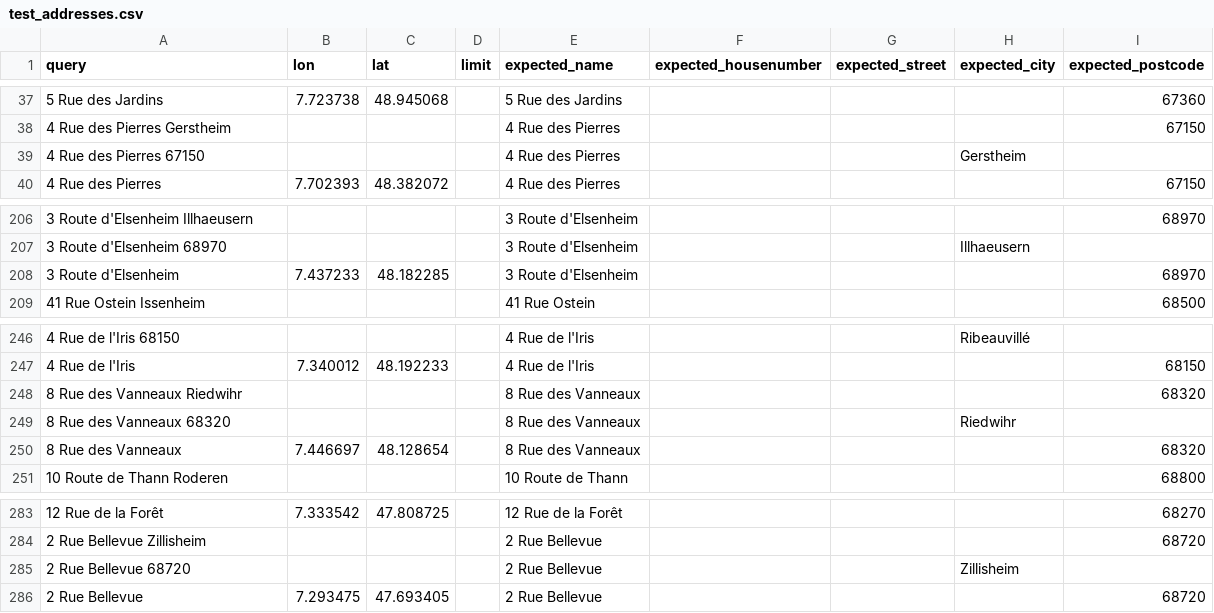
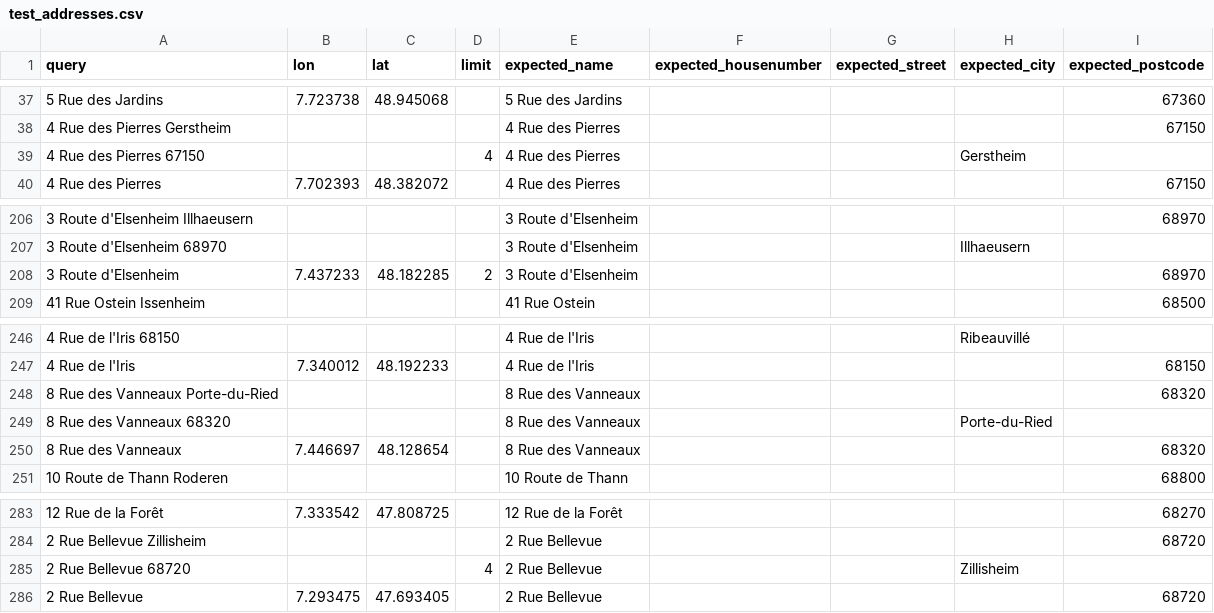
Before and after one commit to hove-io/geocoder-tester, a CSV file: geocoder_tester/world/france/alsace/test_addresses.csv, drawn as a sheet; only a part is shown, gaps mark what is left out.

Commit message:
minor changes on france/alsace test cases : more tolerance for admins with same postcodes and modifed admin name

```diff
--- a/geocoder_tester/world/france/alsace/test_addresses.csv
+++ b/geocoder_tester/world/france/alsace/test_addresses.csv
@@ -38,3 +38,3 @@ query,lon,lat,limit,expected_name,expected_housenumber,expected_street,expected_
 4 Rue des Pierres Gerstheim,,,,4 Rue des Pierres,,,,67150
-4 Rue des Pierres 67150,,,,4 Rue des Pierres,,,Gerstheim,
+4 Rue des Pierres 67150,,,4,4 Rue des Pierres,,,Gerstheim,
 4 Rue des Pierres,7.702393,48.382072,,4 Rue des Pierres,,,,67150
@@ -207,3 +207,3 @@ query,lon,lat,limit,expected_name,expected_housenumber,expected_street,expected_
 3 Route d'Elsenheim 68970,,,,3 Route d'Elsenheim,,,Illhaeusern,
-3 Route d'Elsenheim,7.437233,48.182285,,3 Route d'Elsenheim,,,,68970
+3 Route d'Elsenheim,7.437233,48.182285,2,3 Route d'Elsenheim,,,,68970
 41 Rue Ostein Issenheim,,,,41 Rue Ostein,,,,68500
@@ -247,4 +247,4 @@ query,lon,lat,limit,expected_name,expected_housenumber,expected_street,expected_
 4 Rue de l'Iris,7.340012,48.192233,,4 Rue de l'Iris,,,,68150
-8 Rue des Vanneaux Riedwihr,,,,8 Rue des Vanneaux,,,,68320
-8 Rue des Vanneaux 68320,,,,8 Rue des Vanneaux,,,Riedwihr,
+8 Rue des Vanneaux Porte-du-Ried,,,,8 Rue des Vanneaux,,,,68320
+8 Rue des Vanneaux 68320,,,,8 Rue des Vanneaux,,,Porte-du-Ried,
 8 Rue des Vanneaux,7.446697,48.128654,,8 Rue des Vanneaux,,,,68320
@@ -284,3 +284,3 @@ query,lon,lat,limit,expected_name,expected_housenumber,expected_street,expected_
 2 Rue Bellevue Zillisheim,,,,2 Rue Bellevue,,,,68720
-2 Rue Bellevue 68720,,,,2 Rue Bellevue,,,Zillisheim,
+2 Rue Bellevue 68720,,,4,2 Rue Bellevue,,,Zillisheim,
 2 Rue Bellevue,7.293475,47.693405,,2 Rue Bellevue,,,,68720
```
